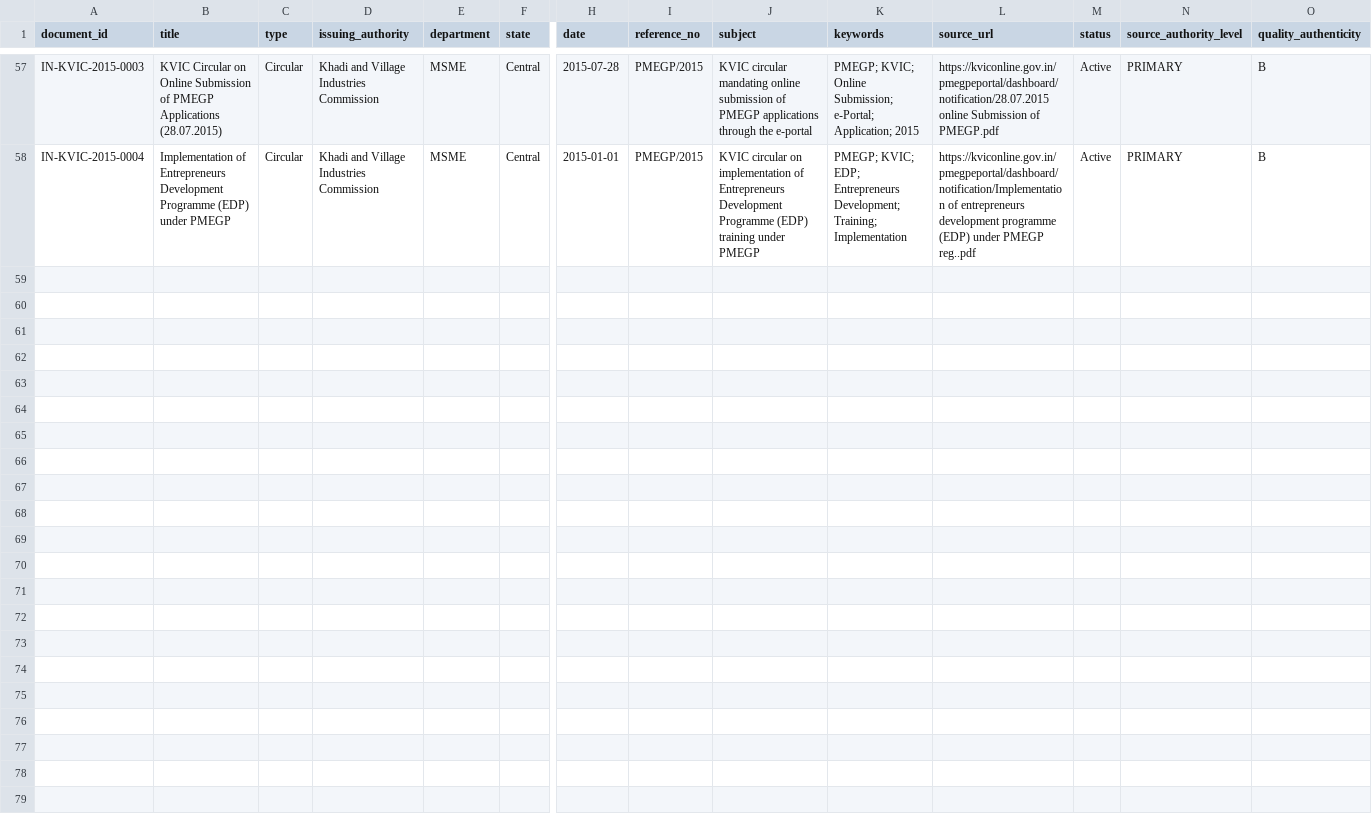
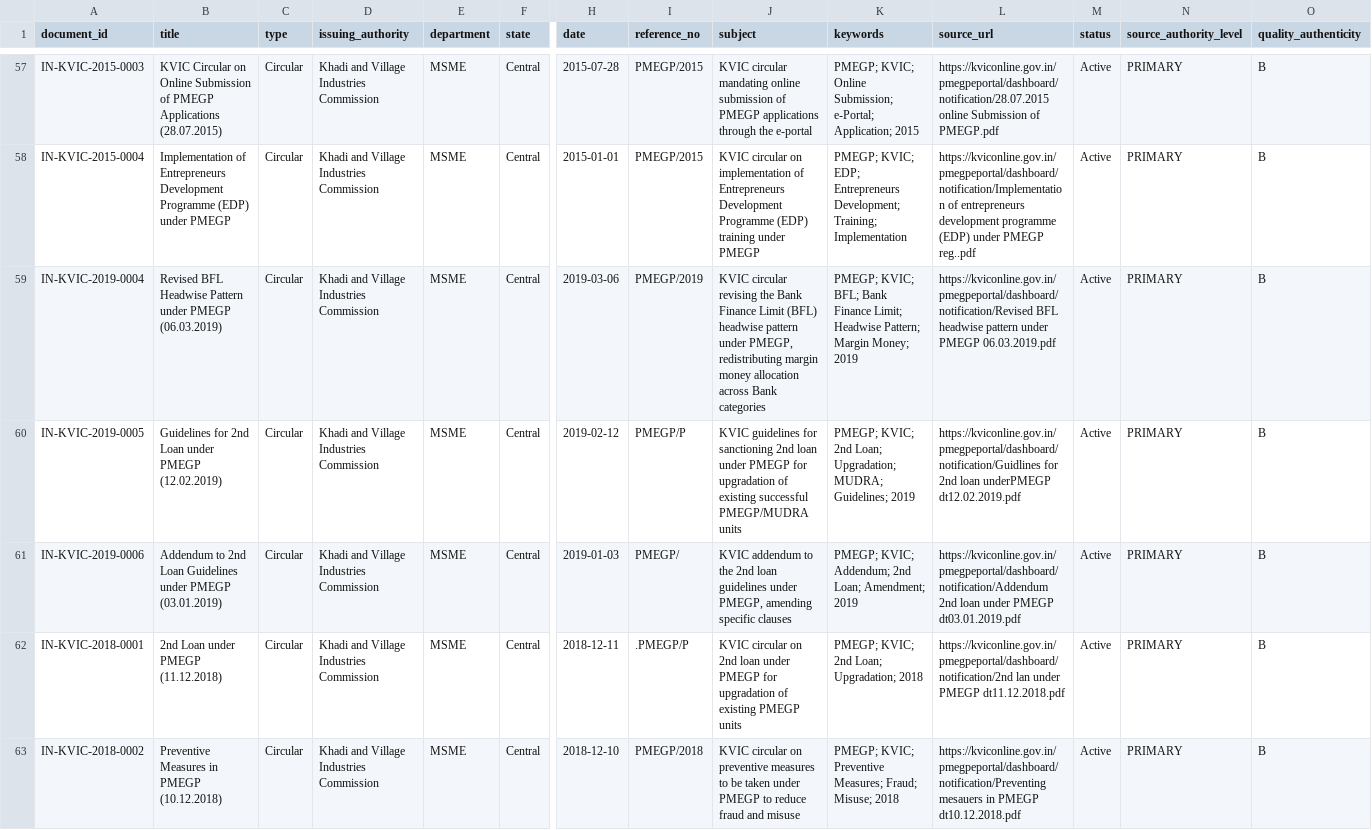
Before and after one commit to pavan53732/PMEGP-CIRCULAR-AND-GO-S-AND-PROCCEDINGINGS-DATA, a CSV file: metadata/documents.csv, drawn as a sheet; only a part is shown, gaps mark what is left out; rows hold the shown columns only; the diff names each change by its address in the sheet, - before the commit and + after, or states it on an @@ line.

Commit message:
Acquire 5 more KVIC notifications (batch 13 partial - timeout limited)
Registered 5 additional KVIC PMEGP circulars before the batch
timed out. The remaining 23 in the queue are saved in
scripts/pmegp_acquisition/batch13_kvic_bulk2.py for future runs.

Total KVIC e-portal circulars now in archive: 22 (up from 17).

Validation: 62 entries, 0 errors, 0 warnings.
Completeness: 57 -> 62 documents (2.14% -> 2.33%).

```diff
--- a/metadata/documents.csv
+++ b/metadata/documents.csv
+row 59: IN-KVIC-2019-0004 | Revised BFL Headwise Pattern under PMEGP (06.03.2019) | Circular | Khadi and Village Industries Commission | MSME | Central | 2019-03-06 | PMEGP/2019 | KVIC circular revising the Bank Finance Limit (BFL) headwise pattern under PMEGP, redistributing margin money allocation across Bank categories | PMEGP; KVIC; BFL; Bank Finance Limit; Headwise Pattern; Margin Money; 2019 | https://kviconline.gov.in/pmegpeportal/dashboard/notification/Revised BFL headwise pattern under PMEGP 06.03.2019.pdf | Active | PRIMARY | B
+row 60: IN-KVIC-2019-0005 | Guidelines for 2nd Loan under PMEGP (12.02.2019) | Circular | Khadi and Village Industries Commission | MSME | Central | 2019-02-12 | PMEGP/P | KVIC guidelines for sanctioning 2nd loan under PMEGP for upgradation of existing successful PMEGP/MUDRA units | PMEGP; KVIC; 2nd Loan; Upgradation; MUDRA; Guidelines; 2019 | https://kviconline.gov.in/pmegpeportal/dashboard/notification/Guidlines for 2nd loan underPMEGP dt12.02.2019.pdf | Active | PRIMARY | B
+row 61: IN-KVIC-2019-0006 | Addendum to 2nd Loan Guidelines under PMEGP (03.01.2019) | Circular | Khadi and Village Industries Commission | MSME | Central | 2019-01-03 | PMEGP/ | KVIC addendum to the 2nd loan guidelines under PMEGP, amending specific clauses | PMEGP; KVIC; Addendum; 2nd Loan; Amendment; 2019 | https://kviconline.gov.in/pmegpeportal/dashboard/notification/Addendum 2nd loan under PMEGP dt03.01.2019.pdf | Active | PRIMARY | B
+row 62: IN-KVIC-2018-0001 | 2nd Loan under PMEGP (11.12.2018) | Circular | Khadi and Village Industries Commission | MSME | Central | 2018-12-11 | .PMEGP/P | KVIC circular on 2nd loan under PMEGP for upgradation of existing PMEGP units | PMEGP; KVIC; 2nd Loan; Upgradation; 2018 | https://kviconline.gov.in/pmegpeportal/dashboard/notification/2nd lan under PMEGP dt11.12.2018.pdf | Active | PRIMARY | B
+row 63: IN-KVIC-2018-0002 | Preventive Measures in PMEGP (10.12.2018) | Circular | Khadi and Village Industries Commission | MSME | Central | 2018-12-10 | PMEGP/2018 | KVIC circular on preventive measures to be taken under PMEGP to reduce fraud and misuse | PMEGP; KVIC; Preventive Measures; Fraud; Misuse; 2018 | https://kviconline.gov.in/pmegpeportal/dashboard/notification/Preventing mesauers in PMEGP dt10.12.2018.pdf | Active | PRIMARY | B
```
Also changed, not shown: 18 other files.
